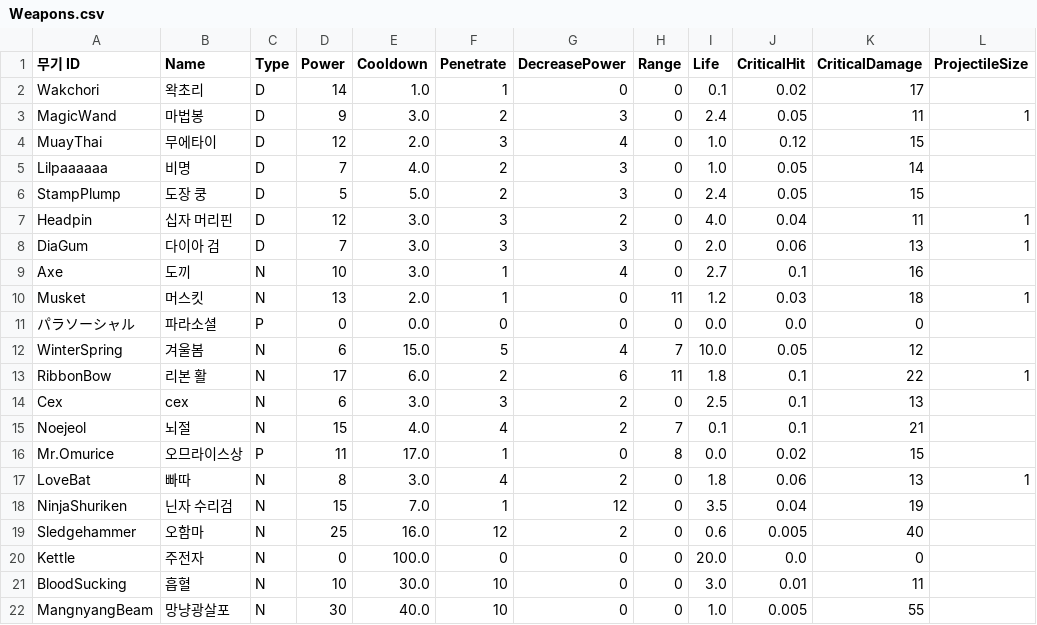
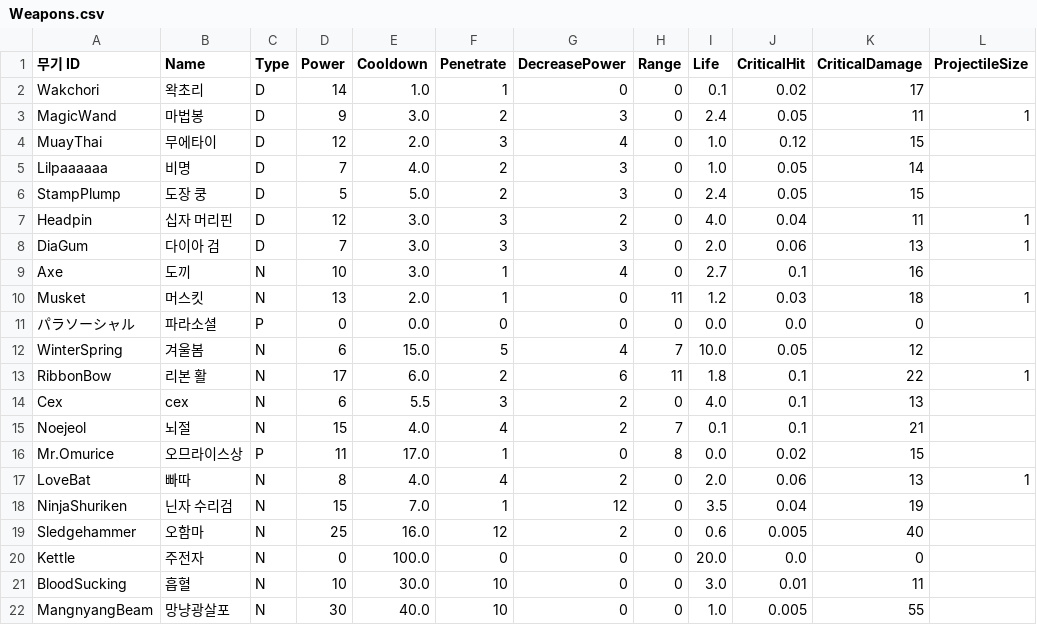
Before and after one commit to turtle85917/20MTB, a CSV file: Assets/Resources/Weapons.csv, drawn as a sheet; only a part is shown; the diff names each change by its address in the sheet, - before the commit and + after, or states it on an @@ line.

```diff
--- a/Assets/Resources/Weapons.csv
+++ b/Assets/Resources/Weapons.csv
-E14 (Cooldown): 3.0
+E14 (Cooldown): 5.5
-I14 (Life): 2.5
+I14 (Life): 4.0
-E17 (Cooldown): 3.0
+E17 (Cooldown): 4.0
-I17 (Life): 1.8
+I17 (Life): 2.0
```
Also changed, not shown: 15 other files.
